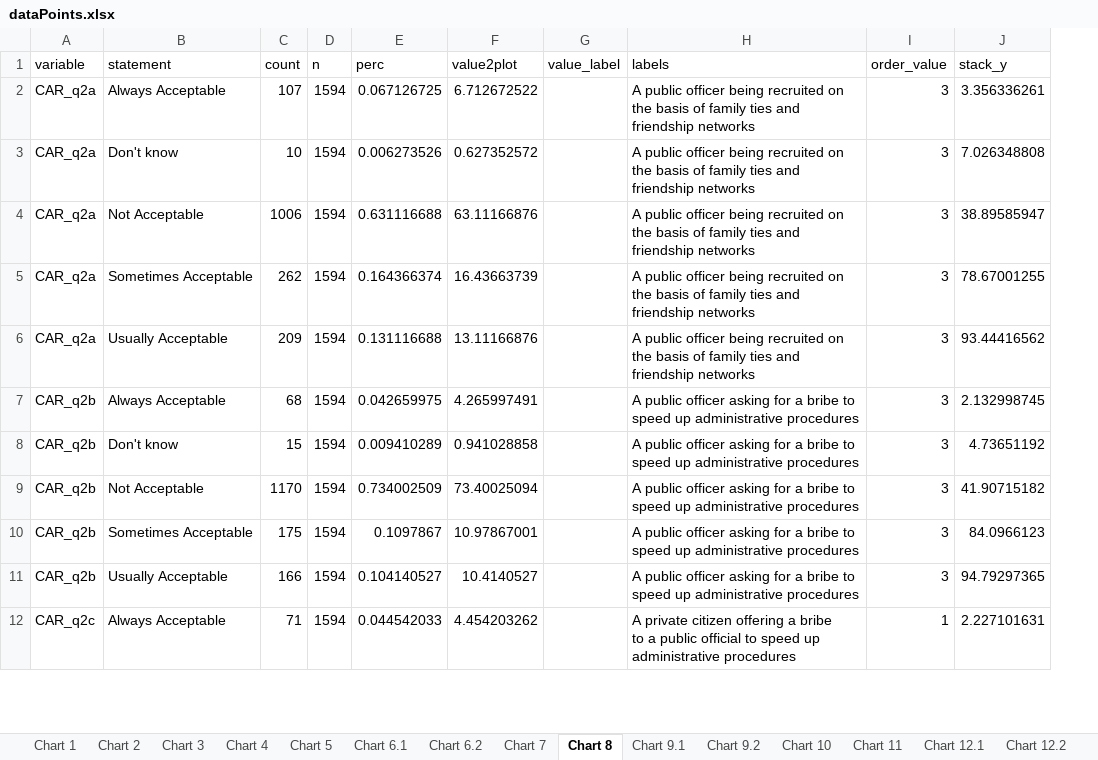
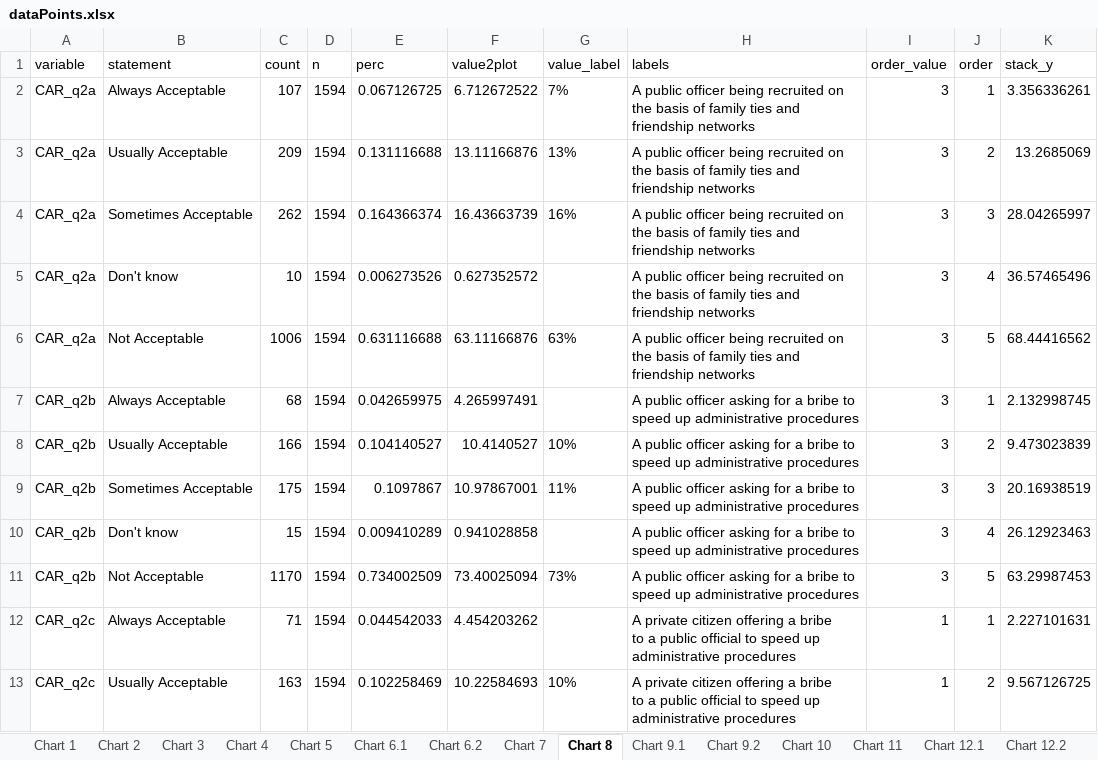
Before and after one commit to WJP-DAU/North-Macedonia, an Excel workbook: Outputs/dataPoints.xlsx, sheet Chart 8, drawn as a sheet; only a part is shown; values as stored, in another font and other column widths than the file's, no borders; removed rows and columns are numbered as before the commit, all else as after; ↵ is a line break in a cell; the diff covers the shown part only; the diff names each change by its address in the sheet, - before the commit and + after, or states it on an @@ line.

```diff
--- a/Outputs/dataPoints.xlsx (sheet Chart 8)
+++ b/Outputs/dataPoints.xlsx (sheet Chart 8)
+column J (order), row 2: 1; rows 5-7: 4 | 5 | 1; rows 10-12: 4 | 5 | 1
-G2 (value_label): (empty)
+G2 (value_label): 7%
+row 3: CAR_q2a | Usually Acceptable | 209 | 1594 | 0.131116688 | 13.11166876 | 13% | A public officer being recruited on ↵ the basis of family ties and ↵ friendship networks | 3 | 2 | 13.2685069
+row 4: CAR_q2a | Sometimes Acceptable | 262 | 1594 | 0.164366374 | 16.43663739 | 16% | A public officer being recruited on ↵ the basis of family ties and ↵ friendship networks | 3 | 3 | 28.04265997
-K5 (stack_y): 7.026348808
+K5 (stack_y): 36.57465496
-G6 (value_label): (empty)
+G6 (value_label): 63%
-K6 (stack_y): 38.89585947
+K6 (stack_y): 68.44416562
-row 5: CAR_q2a | Sometimes Acceptable | 262 | 1594 | 0.164366374 | 16.43663739 |  | A public officer being recruited on ↵ the basis of family ties and ↵ friendship networks | 3 | 78.67001255
-row 6: CAR_q2a | Usually Acceptable | 209 | 1594 | 0.131116688 | 13.11166876 |  | A public officer being recruited on ↵ the basis of family ties and ↵ friendship networks | 3 | 93.44416562
+row 8: CAR_q2b | Usually Acceptable | 166 | 1594 | 0.104140527 | 10.4140527 | 10% | A public officer asking for a bribe to ↵ speed up administrative procedures | 3 | 2 | 9.473023839
+row 9: CAR_q2b | Sometimes Acceptable | 175 | 1594 | 0.1097867 | 10.97867001 | 11% | A public officer asking for a bribe to ↵ speed up administrative procedures | 3 | 3 | 20.16938519
-K10 (stack_y): 4.73651192
+K10 (stack_y): 26.12923463
-G11 (value_label): (empty)
+G11 (value_label): 73%
-K11 (stack_y): 41.90715182
+K11 (stack_y): 63.29987453
-row 10: CAR_q2b | Sometimes Acceptable | 175 | 1594 | 0.1097867 | 10.97867001 |  | A public officer asking for a bribe to ↵ speed up administrative procedures | 3 | 84.0966123
-row 11: CAR_q2b | Usually Acceptable | 166 | 1594 | 0.104140527 | 10.4140527 |  | A public officer asking for a bribe to ↵ speed up administrative procedures | 3 | 94.79297365
+row 13: CAR_q2c | Usually Acceptable | 163 | 1594 | 0.102258469 | 10.22584693 | 10% | A private citizen offering a bribe ↵ to a public official to speed up ↵ administrative procedures | 1 | 2 | 9.567126725
```
Also changed, not shown: 9 added rows, 10 removed rows and 15 edited cells elsewhere in this sheet, sheet Chart 12.2, sheet Chart 1, 9 other files.
